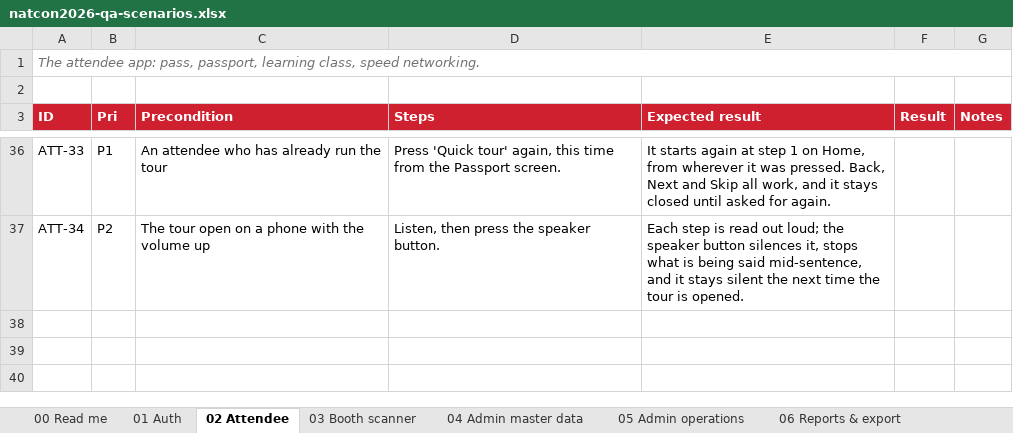
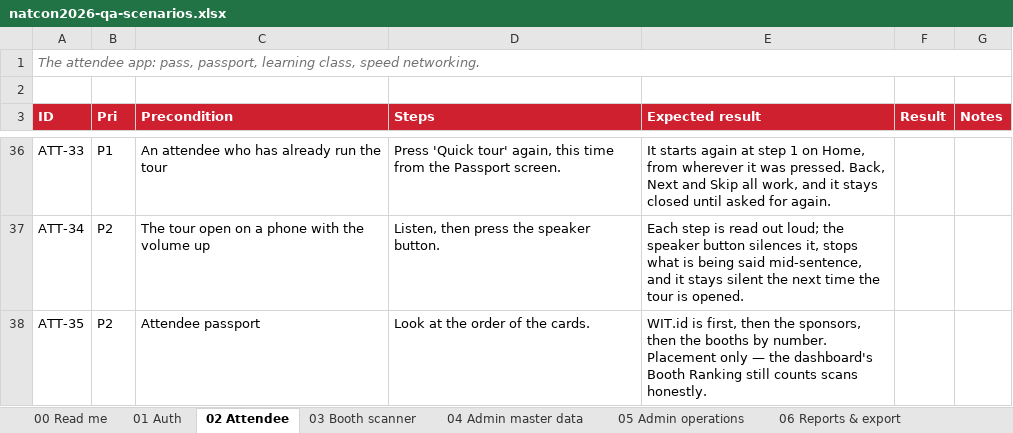
Before and after one commit to syabanf/bni-natcon, an Excel workbook: docs/qa/natcon2026-qa-scenarios.xlsx, sheet 02 Attendee, drawn as a sheet; only a part is shown, gaps mark what is left out; values as stored, in another font and other column widths than the file's, no borders; the diff names each change by its address in the sheet, - before the commit and + after, or states it on an @@ line.

Commit message:
List WIT.id first wherever exhibitors are listed
At the committee's request, the way sponsors already came before booths on
the passport: WIT.id now heads the attendee passport, the admin tenants
page and the QR prints sheet.

Matched on the company name rather than the booth code, because the floor
plan has already been renumbered once and A14 may not stay A14.

The dashboard's Booth Ranking is deliberately untouched. It counts scans
to find the best-visited stand, and putting anyone at the top of it would
state something untrue about the day — placement belongs in lists, not in
a measurement.

```diff
--- a/docs/qa/natcon2026-qa-scenarios.xlsx (sheet 02 Attendee)
+++ b/docs/qa/natcon2026-qa-scenarios.xlsx (sheet 02 Attendee)
+row 38: ATT-35 | P2 | Attendee passport | Look at the order of the cards. | WIT.id is first, then the sponsors, then the booths by number. Placement only — the dashboard's Booth Ranking still counts scans honestly.
```
Also changed, not shown: 8 other files.
